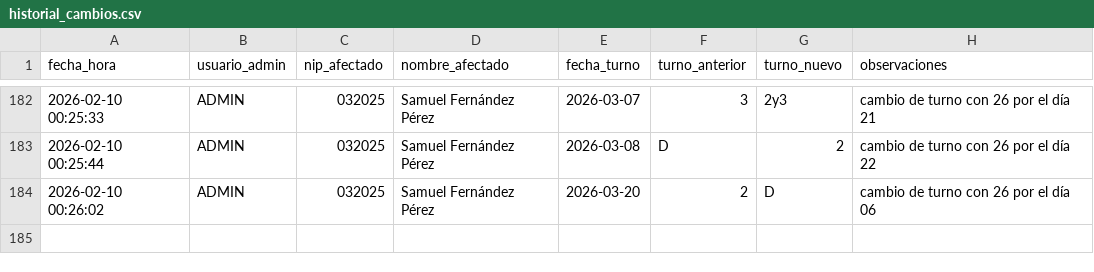
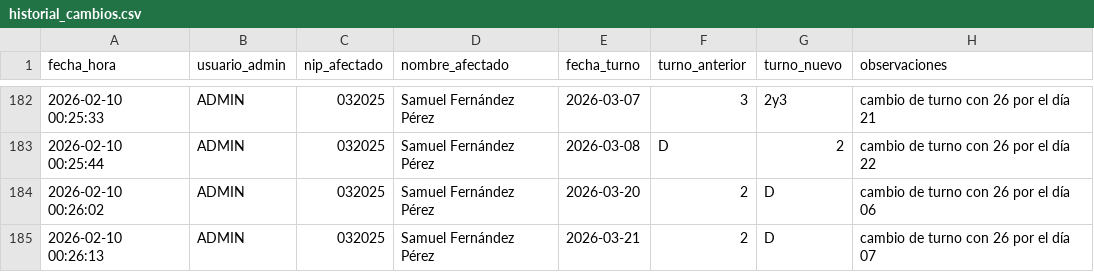
Before and after one commit to samuelfdezp-rgb/Cuadrante-2026, a CSV file: historial_cambios.csv, drawn as a sheet; only a part is shown, gaps mark what is left out; the diff names each change by its address in the sheet, - before the commit and + after, or states it on an @@ line.

Commit message:
Actualiza historial_cambios.csv

```diff
--- a/historial_cambios.csv
+++ b/historial_cambios.csv
+row 185: 2026-02-10 00:26:13 | ADMIN | 032025 | Samuel Fernández Pérez | 2026-03-21 | 2 | D | cambio de turno con 26 por el día 07
```
